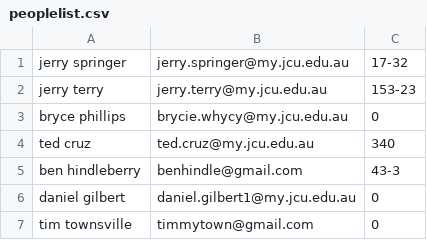
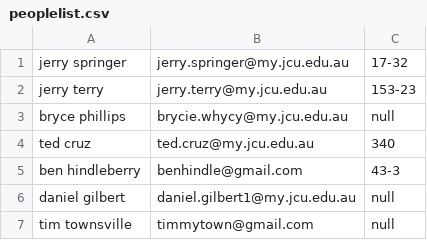
Before and after one commit to dgilb19/JCU-Chatbot, a CSV file: peoplelist.csv, drawn as a sheet.

Commit message:
1.6 changed 0 to null

```diff
--- a/peoplelist.csv
+++ b/peoplelist.csv
@@ -2,6 +2,6 @@ jerry springer, jerry.springer@my.jcu.edu.au, 17-32
 jerry terry, jerry.terry@my.jcu.edu.au, 153-23
-bryce phillips, brycie.whycy@my.jcu.edu.au, 0
+bryce phillips, brycie.whycy@my.jcu.edu.au, null
 ted cruz, ted.cruz@my.jcu.edu.au, 340
 ben hindleberry, benhindle@gmail.com, 43-3
-daniel gilbert, daniel.gilbert1@my.jcu.edu.au, 0
-tim townsville, timmytown@gmail.com, 0
+daniel gilbert, daniel.gilbert1@my.jcu.edu.au, null
+tim townsville, timmytown@gmail.com, null
```
Also changed, not shown: 1 other file.
